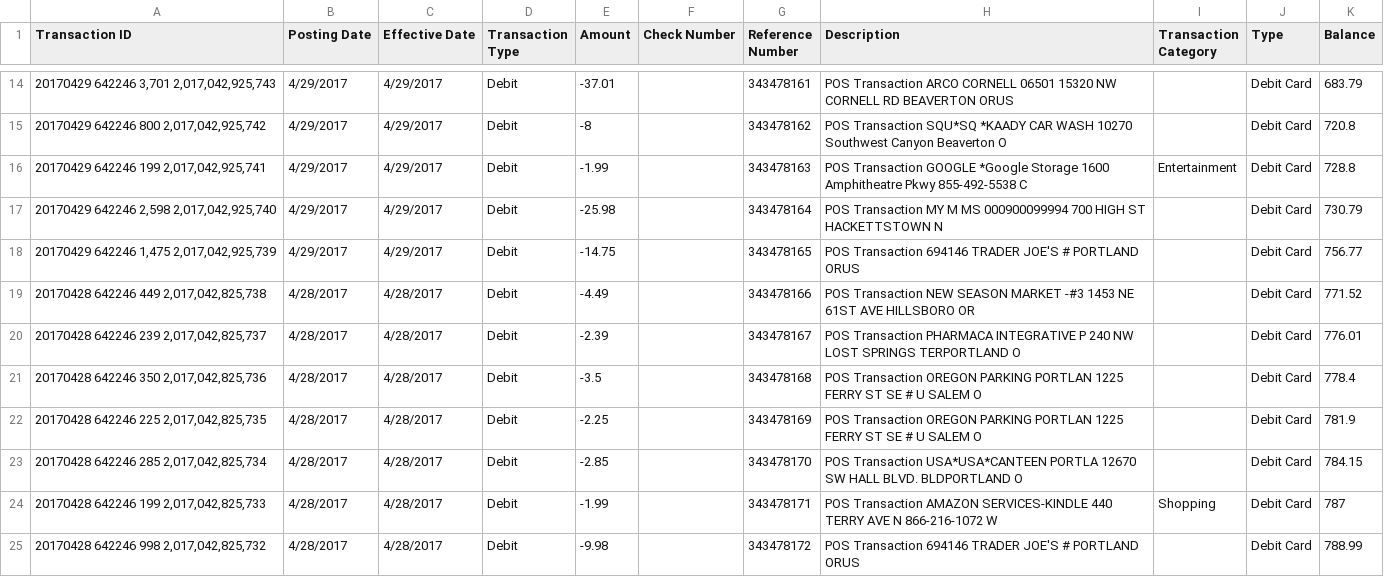
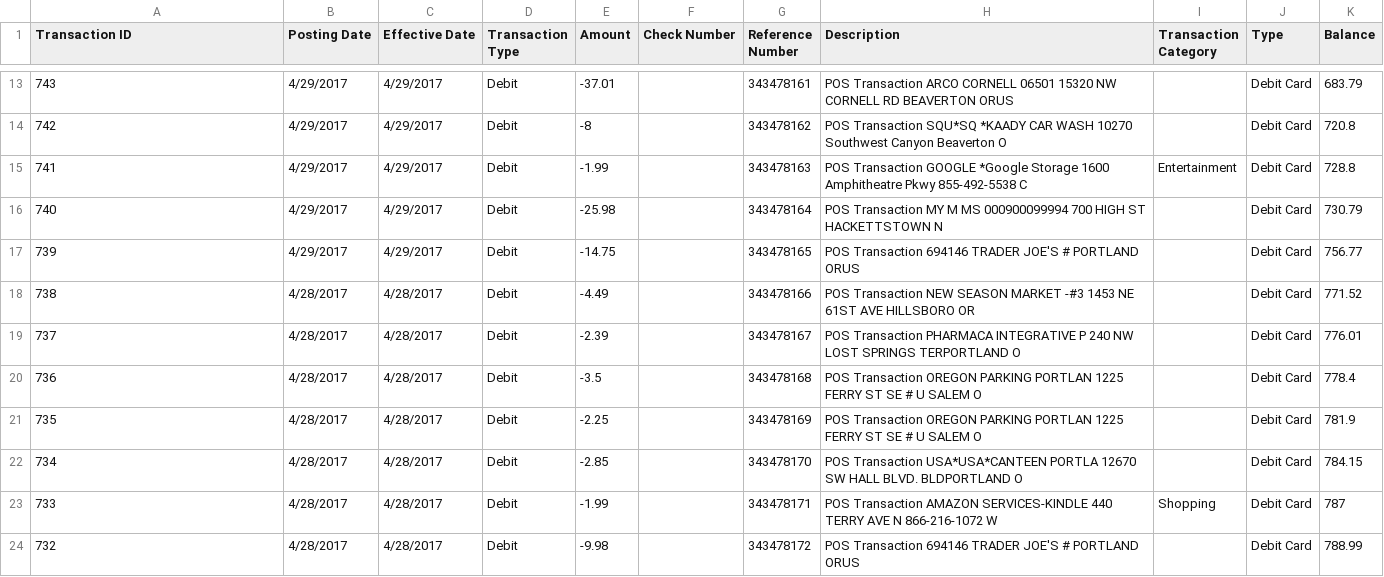
Before and after one commit to Anadromous/spring-boot-batch, a CSV file: src/main/resources/data/FTFCU_test.csv, drawn as a sheet; only a part is shown, gaps mark what is left out; the diff covers the shown part only.

```diff
--- a/src/main/resources/data/FTFCU_test.csv
+++ b/src/main/resources/data/FTFCU_test.csv
@@ -14,12 +13,12 @@ Transaction ID,Posting Date,Effective Date,Transaction Type,Amount,Check Number,
-"20170429 642246 3,701 2,017,042,925,743",4/29/2017,4/29/2017,Debit,-37.01,,343478161,POS Transaction ARCO CORNELL 06501 15320 NW CORNELL RD    BEAVERTON    ORUS,,Debit Card,683.79
-"20170429 642246 800 2,017,042,925,742",4/29/2017,4/29/2017,Debit,-8,,343478162,POS Transaction SQU*SQ *KAADY CAR WASH 10270 Southwest Canyon Beaverton    O,,Debit Card,720.8
-"20170429 642246 199 2,017,042,925,741",4/29/2017,4/29/2017,Debit,-1.99,,343478163,POS Transaction GOOGLE *Google Storage 1600 Amphitheatre Pkwy 855-492-5538 C,Entertainment,Debit Card,728.8
-"20170429 642246 2,598 2,017,042,925,740",4/29/2017,4/29/2017,Debit,-25.98,,343478164,POS Transaction MY M   MS 000900099994 700 HIGH ST            HACKETTSTOWN N,,Debit Card,730.79
-"20170429 642246 1,475 2,017,042,925,739",4/29/2017,4/29/2017,Debit,-14.75,,343478165,POS Transaction 694146 TRADER JOE'S #         PORTLAND     ORUS,,Debit Card,756.77
-"20170428 642246 449 2,017,042,825,738",4/28/2017,4/28/2017,Debit,-4.49,,343478166,POS Transaction NEW SEASON MARKET -#3 1453 NE 61ST AVE       HILLSBORO    OR,,Debit Card,771.52
-"20170428 642246 239 2,017,042,825,737",4/28/2017,4/28/2017,Debit,-2.39,,343478167,POS Transaction PHARMACA INTEGRATIVE P 240 NW LOST SPRINGS TERPORTLAND     O,,Debit Card,776.01
-"20170428 642246 350 2,017,042,825,736",4/28/2017,4/28/2017,Debit,-3.5,,343478168,POS Transaction OREGON PARKING PORTLAN 1225 FERRY ST SE # U   SALEM        O,,Debit Card,778.4
-"20170428 642246 225 2,017,042,825,735",4/28/2017,4/28/2017,Debit,-2.25,,343478169,POS Transaction OREGON PARKING PORTLAN 1225 FERRY ST SE # U   SALEM        O,,Debit Card,781.9
-"20170428 642246 285 2,017,042,825,734",4/28/2017,4/28/2017,Debit,-2.85,,343478170,POS Transaction USA*USA*CANTEEN PORTLA 12670 SW HALL BLVD. BLDPORTLAND     O,,Debit Card,784.15
-"20170428 642246 199 2,017,042,825,733",4/28/2017,4/28/2017,Debit,-1.99,,343478171,POS Transaction AMAZON SERVICES-KINDLE 440 TERRY AVE N        866-216-1072 W,Shopping,Debit Card,787
-"20170428 642246 998 2,017,042,825,732",4/28/2017,4/28/2017,Debit,-9.98,,343478172,POS Transaction 694146 TRADER JOE'S #         PORTLAND     ORUS,,Debit Card,788.99
+743,4/29/2017,4/29/2017,Debit,-37.01, ,343478161,POS Transaction ARCO CORNELL 06501 15320 NW CORNELL RD    BEAVERTON    ORUS, ,Debit Card,683.79
+742,4/29/2017,4/29/2017,Debit,-8, ,343478162,POS Transaction SQU*SQ *KAADY CAR WASH 10270 Southwest Canyon Beaverton    O, ,Debit Card,720.8
+741,4/29/2017,4/29/2017,Debit,-1.99, ,343478163,POS Transaction GOOGLE *Google Storage 1600 Amphitheatre Pkwy 855-492-5538 C,Entertainment,Debit Card,728.8
+740,4/29/2017,4/29/2017,Debit,-25.98, ,343478164,POS Transaction MY M   MS 000900099994 700 HIGH ST            HACKETTSTOWN N, ,Debit Card,730.79
+739,4/29/2017,4/29/2017,Debit,-14.75, ,343478165,POS Transaction 694146 TRADER JOE'S #         PORTLAND     ORUS, ,Debit Card,756.77
+738,4/28/2017,4/28/2017,Debit,-4.49, ,343478166,POS Transaction NEW SEASON MARKET -#3 1453 NE 61ST AVE       HILLSBORO    OR, ,Debit Card,771.52
+737,4/28/2017,4/28/2017,Debit,-2.39, ,343478167,POS Transaction PHARMACA INTEGRATIVE P 240 NW LOST SPRINGS TERPORTLAND     O, ,Debit Card,776.01
+736,4/28/2017,4/28/2017,Debit,-3.5, ,343478168,POS Transaction OREGON PARKING PORTLAN 1225 FERRY ST SE # U   SALEM        O, ,Debit Card,778.4
+735,4/28/2017,4/28/2017,Debit,-2.25, ,343478169,POS Transaction OREGON PARKING PORTLAN 1225 FERRY ST SE # U   SALEM        O, ,Debit Card,781.9
+734,4/28/2017,4/28/2017,Debit,-2.85, ,343478170,POS Transaction USA*USA*CANTEEN PORTLA 12670 SW HALL BLVD. BLDPORTLAND     O, ,Debit Card,784.15
+733,4/28/2017,4/28/2017,Debit,-1.99, ,343478171,POS Transaction AMAZON SERVICES-KINDLE 440 TERRY AVE N        866-216-1072 W,Shopping,Debit Card,787
+732,4/28/2017,4/28/2017,Debit,-9.98, ,343478172,POS Transaction 694146 TRADER JOE'S #         PORTLAND     ORUS,,Debit Card,788.99
```
Also changed, not shown: 1 removed row and 11 edited cells elsewhere in this file, src/main/resources/data/FTFCU_qtr2_2017.csv, target/classes/data/FTFCU_qtr2_2017.csv, 29 other files.
